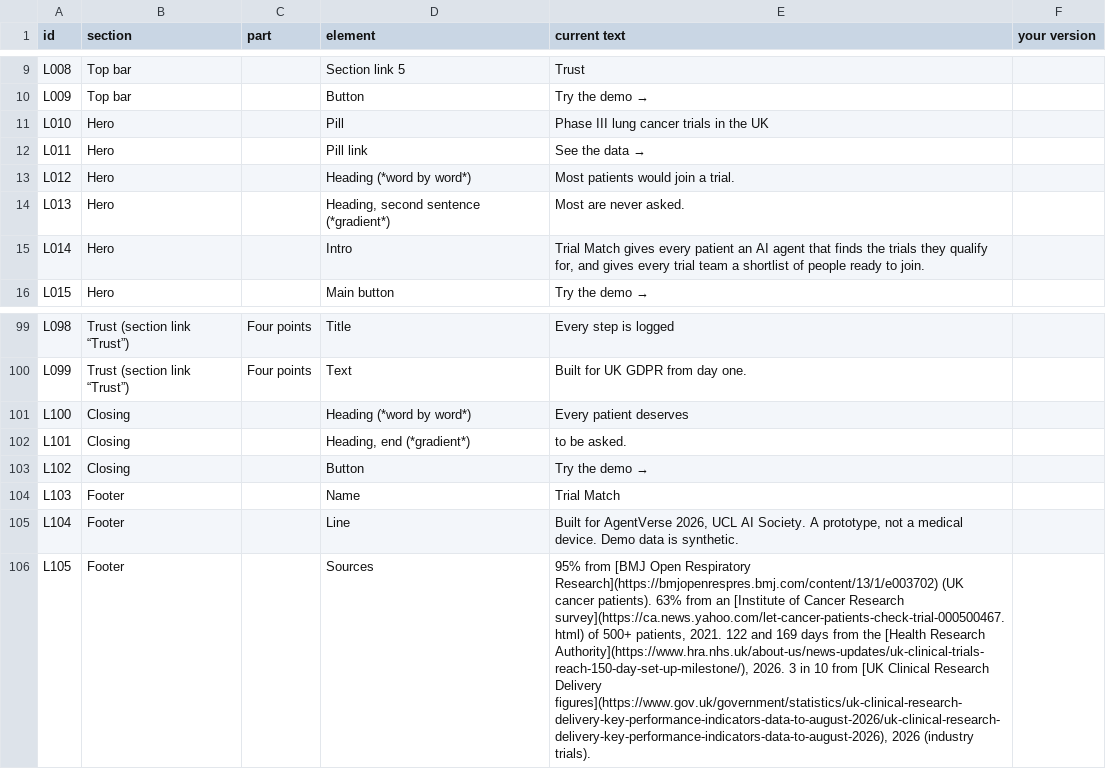
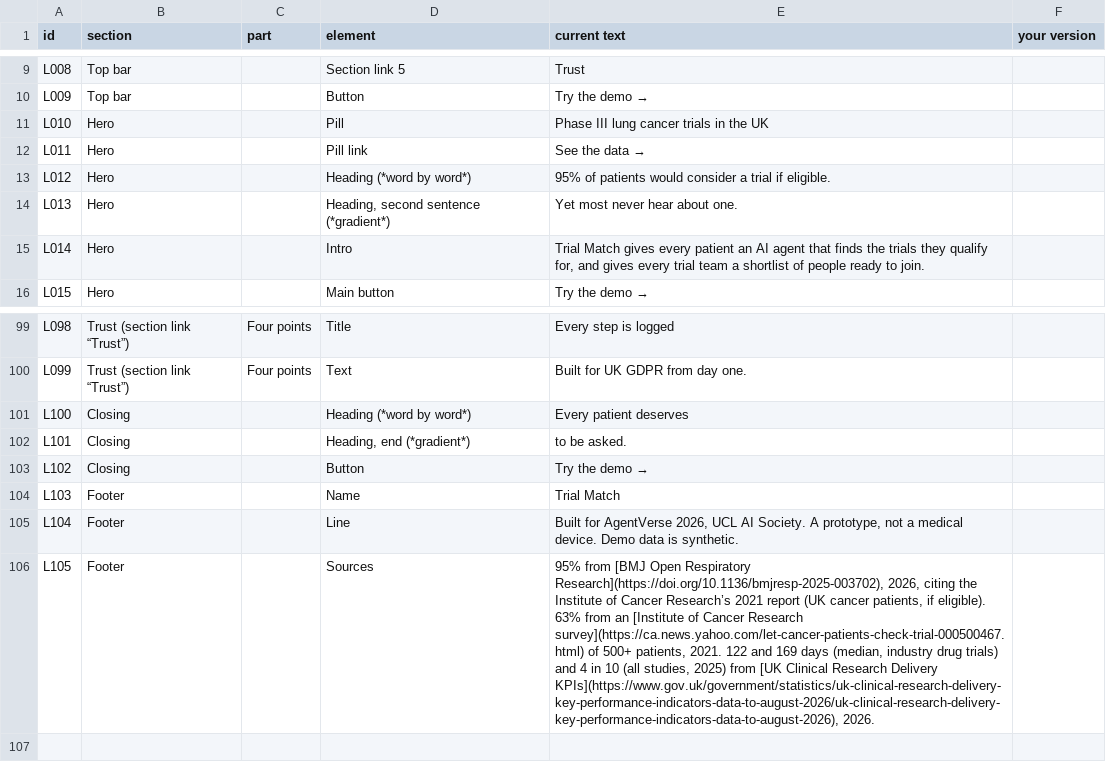
Before and after one commit to kaihuang1425/trialmatch, a CSV file: pitch/copy/landing-copy.csv, drawn as a sheet; only a part is shown, gaps mark what is left out; the diff covers the shown part only; the diff names each change by its address in the sheet, - before the commit and + after, or states it on an @@ line.

Commit message:
Results: use the measured numbers from npm run eval
- Registry search: 93% of "eligible" matches wrong (was 77%)
- Trial Match: 0% wrong among full matches; every other real match
  flagged "to check" (was "0% wrong, with every real match still
  found", which mixed two tiers)
- 11x fewer to review: 1.6 per patient counting those to check,
  instead of 16.7 (was 12x, 0.6 vs 7.1)
- Small print: 45,600 synthetic pairs, and how to rerun it
- Copy sheet, copy worksheet, Gemini prompt and pitch notes match

```diff
--- a/pitch/copy/landing-copy.csv
+++ b/pitch/copy/landing-copy.csv
-E13 (current text): Most patients would join a trial.
+E13 (current text): 95% of patients would consider a trial if eligible.
-E14 (current text): Most are never asked.
+E14 (current text): Yet most never hear about one.
-E106 (current text): …Open Respiratory Research](https://bmjopenrespres.bmj.com/content/13/1/e003702) (UK cancer patients). 63% from an [Institute of Cancer Research survey](https://ca.news.yahoo.com/let-cancer-patients-check-trial-000500467.html) of 500+ patients, 2021. 122 and 169 days from the [Health Research Authority](https://www.hra.nhs.uk/about-us/news-updates/uk-clinical-trials-reach-150-day-set-up-milestone/), 2026. 3 in 10 from [UK Clinical Research Delivery figures](https://www.gov.uk/government/statistics/uk-clinical-research-delivery-key-performance-indicators-data-to-august-2026/uk-clinical-research-delivery-key-performance-indicators-data-to-august-2026), 2026 (industry trials).
+E106 (current text): …Open Respiratory Research](https://doi.org/10.1136/bmjresp-2025-003702), 2026, citing the Institute of Cancer Research’s 2021 report (UK cancer patients, if eligible). 63% from an [Institute of Cancer Research survey](https://ca.news.yahoo.com/let-cancer-patients-check-trial-000500467.html) of 500+ patients, 2021. 122 and 169 days (median, industry drug trials) and 4 in 10 (all studies, 2025) from [UK Clinical Research Delivery KPIs](https://www.gov.uk/government/statistics/uk-clinical-research-delivery-key-performance-indicators-data-to-august-2026/uk-clinical-research-delivery-key-performance-indicators-data-to-august-2026), 2026.
```
Also changed, not shown: 14 edited cells elsewhere in this file, 6 other files.
